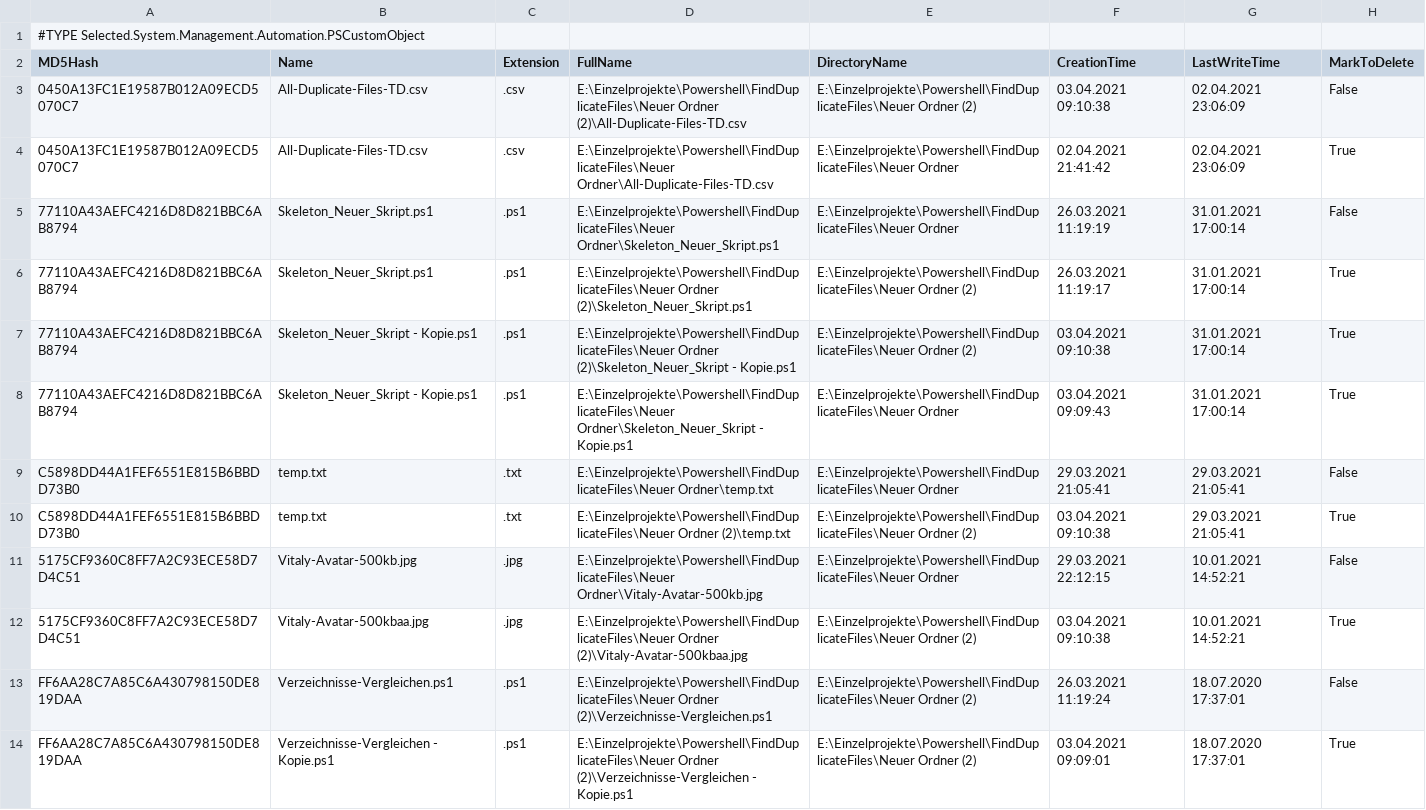
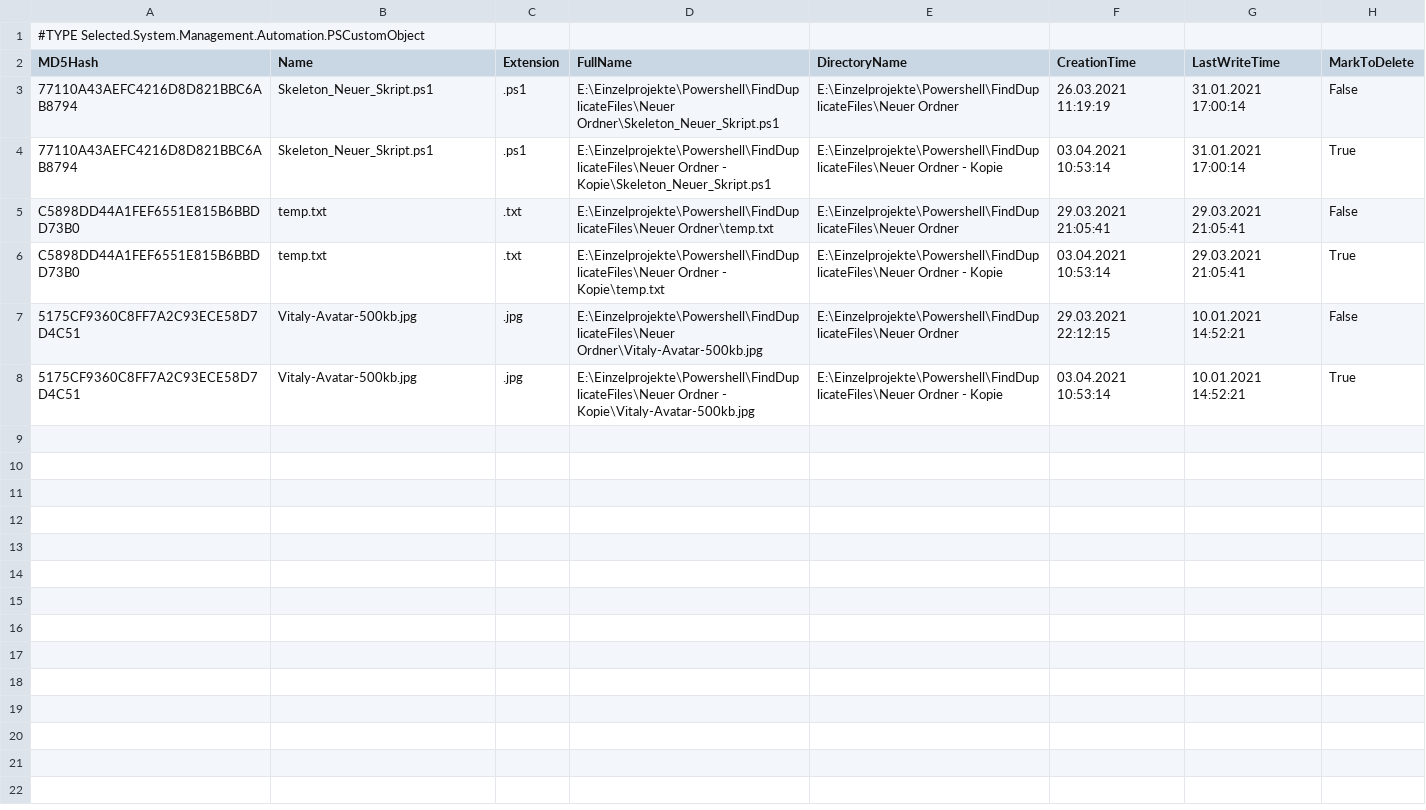
Before and after one commit to vitalyruhl/FindDuplicateFiles, a CSV file: All-Duplicate-Files.csv, drawn as a sheet.

```diff
--- a/All-Duplicate-Files.csv
+++ b/All-Duplicate-Files.csv
@@ -2,13 +2,7 @@
 "MD5Hash","Name","Extension","FullName","DirectoryName","CreationTime","LastWriteTime","MarkToDelete"
-"0450A13FC1E19587B012A09ECD5070C7","All-Duplicate-Files-TD.csv",".csv","E:\Einzelprojekte\Powershell\FindDuplicateFiles\Neuer Ordner (2)\All-Duplicate-Files-TD.csv","E:\Einzelprojekte\Powershell\FindDuplicateFiles\Neuer Ordner (2)","03.04.2021 09:10:38","02.04.2021 23:06:09","False"
-"0450A13FC1E19587B012A09ECD5070C7","All-Duplicate-Files-TD.csv",".csv","E:\Einzelprojekte\Powershell\FindDuplicateFiles\Neuer Ordner\All-Duplicate-Files-TD.csv","E:\Einzelprojekte\Powershell\FindDuplicateFiles\Neuer Ordner","02.04.2021 21:41:42","02.04.2021 23:06:09","True"
 "77110A43AEFC4216D8D821BBC6AB8794","Skeleton_Neuer_Skript.ps1",".ps1","E:\Einzelprojekte\Powershell\FindDuplicateFiles\Neuer Ordner\Skeleton_Neuer_Skript.ps1","E:\Einzelprojekte\Powershell\FindDuplicateFiles\Neuer Ordner","26.03.2021 11:19:19","31.01.2021 17:00:14","False"
-"77110A43AEFC4216D8D821BBC6AB8794","Skeleton_Neuer_Skript.ps1",".ps1","E:\Einzelprojekte\Powershell\FindDuplicateFiles\Neuer Ordner (2)\Skeleton_Neuer_Skript.ps1","E:\Einzelprojekte\Powershell\FindDuplicateFiles\Neuer Ordner (2)","26.03.2021 11:19:17","31.01.2021 17:00:14","True"
-"77110A43AEFC4216D8D821BBC6AB8794","Skeleton_Neuer_Skript - Kopie.ps1",".ps1","E:\Einzelprojekte\Powershell\FindDuplicateFiles\Neuer Ordner (2)\Skeleton_Neuer_Skript - Kopie.ps1","E:\Einzelprojekte\Powershell\FindDuplicateFiles\Neuer Ordner (2)","03.04.2021 09:10:38","31.01.2021 17:00:14","True"
-"77110A43AEFC4216D8D821BBC6AB8794","Skeleton_Neuer_Skript - Kopie.ps1",".ps1","E:\Einzelprojekte\Powershell\FindDuplicateFiles\Neuer Ordner\Skeleton_Neuer_Skript - Kopie.ps1","E:\Einzelprojekte\Powershell\FindDuplicateFiles\Neuer Ordner","03.04.2021 09:09:43","31.01.2021 17:00:14","True"
+"77110A43AEFC4216D8D821BBC6AB8794","Skeleton_Neuer_Skript.ps1",".ps1","E:\Einzelprojekte\Powershell\FindDuplicateFiles\Neuer Ordner - Kopie\Skeleton_Neuer_Skript.ps1","E:\Einzelprojekte\Powershell\FindDuplicateFiles\Neuer Ordner - Kopie","03.04.2021 10:53:14","31.01.2021 17:00:14","True"
 "C5898DD44A1FEF6551E815B6BBDD73B0","temp.txt",".txt","E:\Einzelprojekte\Powershell\FindDuplicateFiles\Neuer Ordner\temp.txt","E:\Einzelprojekte\Powershell\FindDuplicateFiles\Neuer Ordner","29.03.2021 21:05:41","29.03.2021 21:05:41","False"
-"C5898DD44A1FEF6551E815B6BBDD73B0","temp.txt",".txt","E:\Einzelprojekte\Powershell\FindDuplicateFiles\Neuer Ordner (2)\temp.txt","E:\Einzelprojekte\Powershell\FindDuplicateFiles\Neuer Ordner (2)","03.04.2021 09:10:38","29.03.2021 21:05:41","True"
+"C5898DD44A1FEF6551E815B6BBDD73B0","temp.txt",".txt","E:\Einzelprojekte\Powershell\FindDuplicateFiles\Neuer Ordner - Kopie\temp.txt","E:\Einzelprojekte\Powershell\FindDuplicateFiles\Neuer Ordner - Kopie","03.04.2021 10:53:14","29.03.2021 21:05:41","True"
 "5175CF9360C8FF7A2C93ECE58D7D4C51","Vitaly-Avatar-500kb.jpg",".jpg","E:\Einzelprojekte\Powershell\FindDuplicateFiles\Neuer Ordner\Vitaly-Avatar-500kb.jpg","E:\Einzelprojekte\Powershell\FindDuplicateFiles\Neuer Ordner","29.03.2021 22:12:15","10.01.2021 14:52:21","False"
-"5175CF9360C8FF7A2C93ECE58D7D4C51","Vitaly-Avatar-500kbaa.jpg",".jpg","E:\Einzelprojekte\Powershell\FindDuplicateFiles\Neuer Ordner (2)\Vitaly-Avatar-500kbaa.jpg","E:\Einzelprojekte\Powershell\FindDuplicateFiles\Neuer Ordner (2)","03.04.2021 09:10:38","10.01.2021 14:52:21","True"
-"FF6AA28C7A85C6A430798150DE819DAA","Verzeichnisse-Vergleichen.ps1",".ps1","E:\Einzelprojekte\Powershell\FindDuplicateFiles\Neuer Ordner (2)\Verzeichnisse-Vergleichen.ps1","E:\Einzelprojekte\Powershell\FindDuplicateFiles\Neuer Ordner (2)","26.03.2021 11:19:24","18.07.2020 17:37:01","False"
-"FF6AA28C7A85C6A430798150DE819DAA","Verzeichnisse-Vergleichen - Kopie.ps1",".ps1","E:\Einzelprojekte\Powershell\FindDuplicateFiles\Neuer Ordner (2)\Verzeichnisse-Vergleichen - Kopie.ps1","E:\Einzelprojekte\Powershell\FindDuplicateFiles\Neuer Ordner (2)","03.04.2021 09:09:01","18.07.2020 17:37:01","True"
+"5175CF9360C8FF7A2C93ECE58D7D4C51","Vitaly-Avatar-500kb.jpg",".jpg","E:\Einzelprojekte\Powershell\FindDuplicateFiles\Neuer Ordner - Kopie\Vitaly-Avatar-500kb.jpg","E:\Einzelprojekte\Powershell\FindDuplicateFiles\Neuer Ordner - Kopie","03.04.2021 10:53:14","10.01.2021 14:52:21","True"
```
Also changed, not shown: All-Files-With-Hashes.csv, 12 other files.
